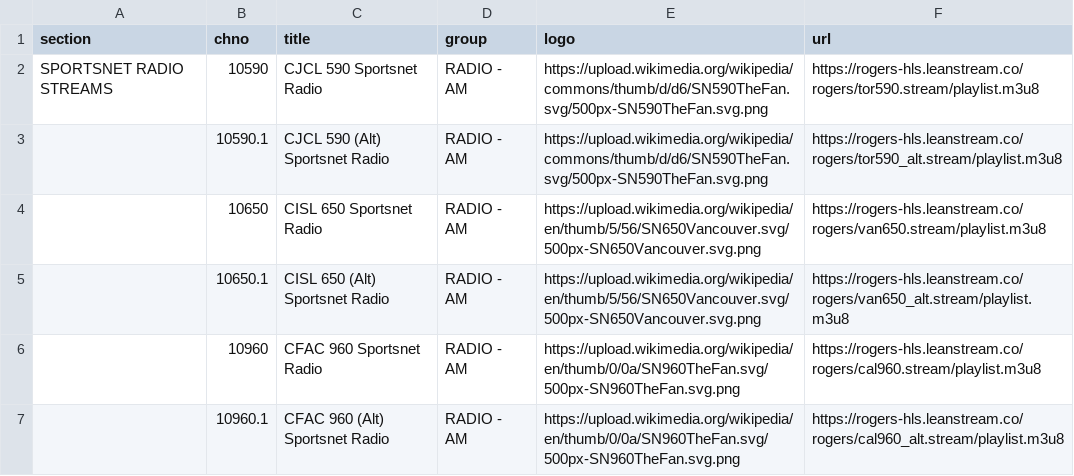
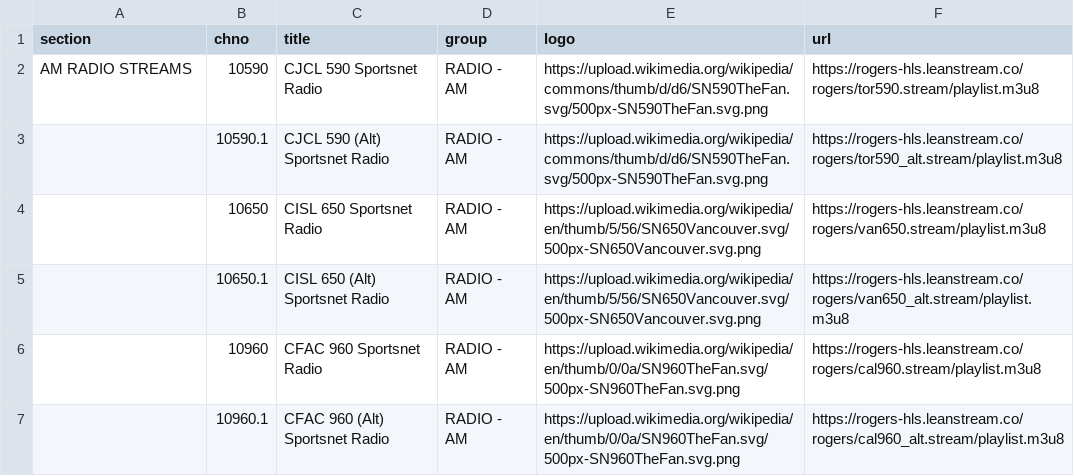
Before and after one commit to sethwv/radio, a CSV file: ca-sportsnet.csv, drawn as a sheet.

Commit message:
Test duplicate section

```diff
--- a/ca-sportsnet.csv
+++ b/ca-sportsnet.csv
@@ -1,3 +1,3 @@
 section,chno,title,group,logo,url
-SPORTSNET RADIO STREAMS,10590,CJCL 590 Sportsnet Radio,RADIO - AM,https://upload.wikimedia.org/wikipedia/commons/thumb/d/d6/SN590TheFan.svg/500px-SN590TheFan.svg.png,https://rogers-hls.leanstream.co/rogers/tor590.stream/playlist.m3u8
+AM RADIO STREAMS,10590,CJCL 590 Sportsnet Radio,RADIO - AM,https://upload.wikimedia.org/wikipedia/commons/thumb/d/d6/SN590TheFan.svg/500px-SN590TheFan.svg.png,https://rogers-hls.leanstream.co/rogers/tor590.stream/playlist.m3u8
 ,10590.1,CJCL 590 (Alt) Sportsnet Radio,RADIO - AM,https://upload.wikimedia.org/wikipedia/commons/thumb/d/d6/SN590TheFan.svg/500px-SN590TheFan.svg.png,https://rogers-hls.leanstream.co/rogers/tor590_alt.stream/playlist.m3u8
```
